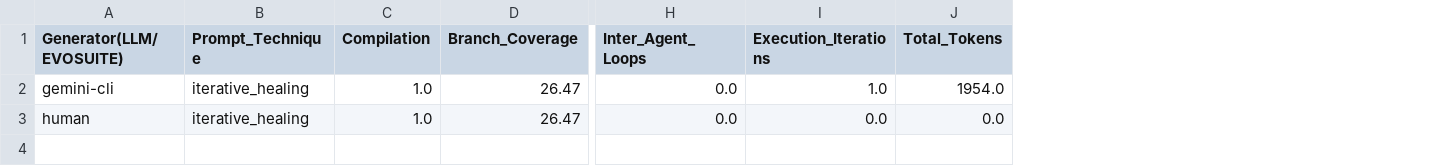
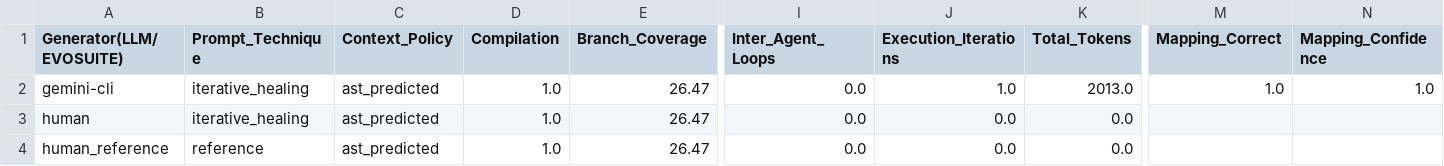
Before and after one commit to osartele/SWT_Projct_V2, a CSV file: AgoneTest/output_agentic_smoke/summary/sync_summary.csv, drawn as a sheet; only a part is shown, gaps mark what is left out; addresses are those after the commit; rows hold the shown columns only; the diff names each change by its address in the sheet, - before the commit and + after, or states it on an @@ line.

```diff
--- a/AgoneTest/output_agentic_smoke/summary/sync_summary.csv
+++ b/AgoneTest/output_agentic_smoke/summary/sync_summary.csv
+column C (Context_Policy), rows 2-3: ast_predicted | ast_predicted
+column M (Mapping_Correct), row 2: 1.0
+column N (Mapping_Confidence), row 2: 1.0
-K2 (Total_Tokens): 1954.0
+K2 (Total_Tokens): 2013.0
+row 4: human_reference | reference | ast_predicted | 1.0 | 26.47 | 0.0 | 0.0 | 0.0
```
Also changed, not shown: AgoneTest/output_agentic_smoke/evolution/evolutions.csv, AgoneTest/output_agentic_smoke/sync/sync_results.csv, 41 other files.
